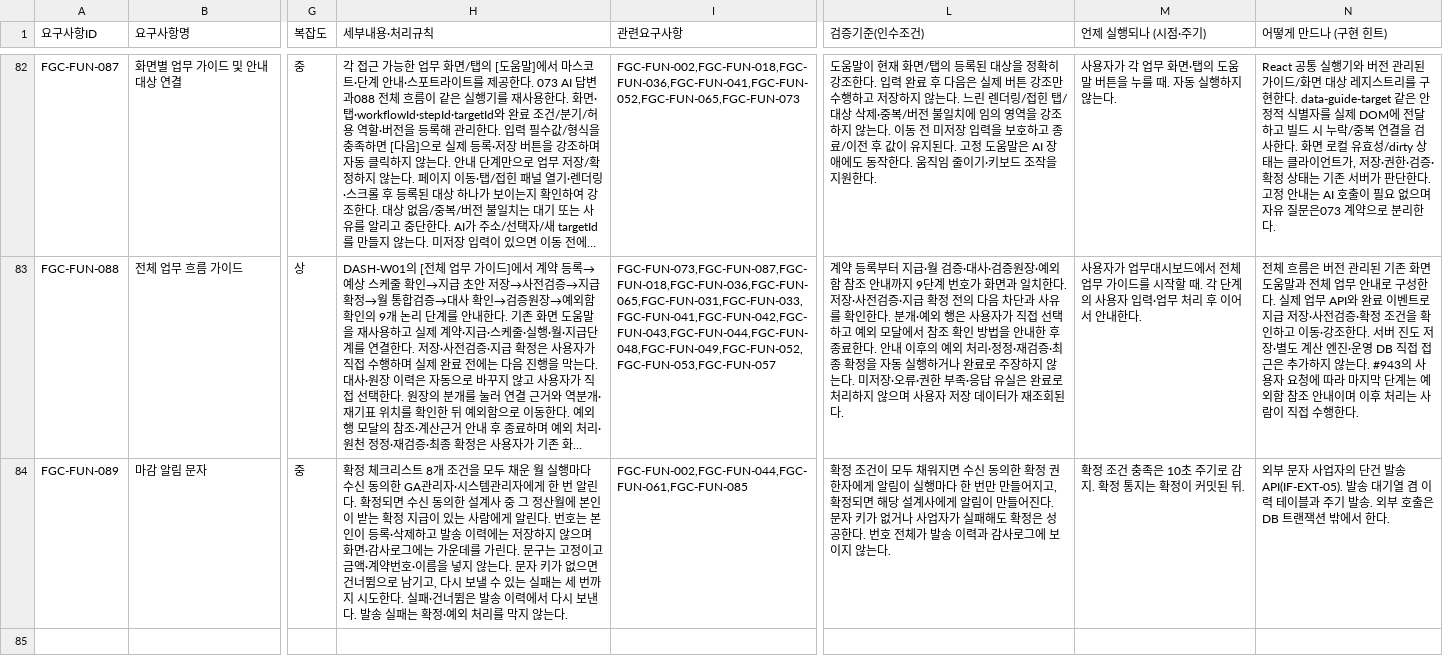
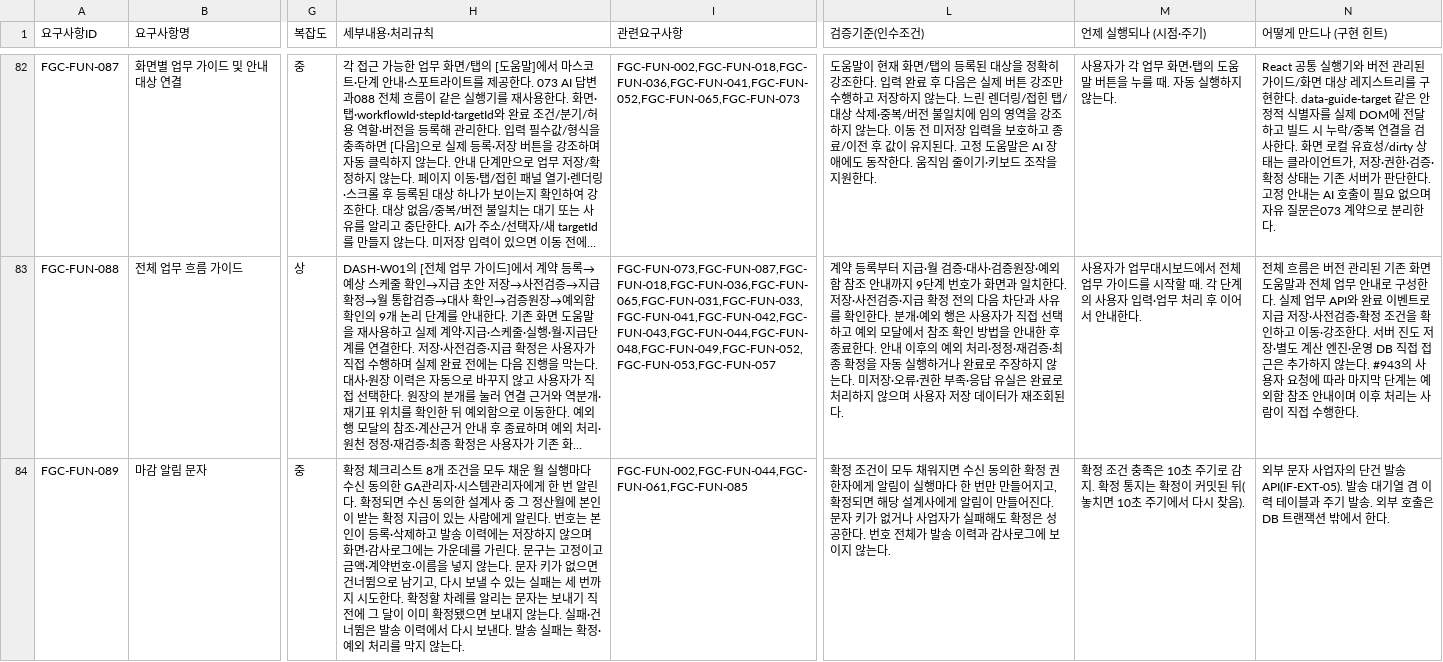
Before and after one commit to feegachu/fgc, a CSV file: docs/FGC_요구사항명세서_v3_0_FUN_기능_요구사항.csv, drawn as a sheet; only a part is shown, gaps mark what is left out; long unchanged cells end in …; the diff names each change by its address in the sheet, - before the commit and + after, or states it on an @@ line.

Commit message:
fix(notification): 마감 알림 리뷰 반영 - 확정된 달 문자, 발송 한도, 기한
- 확정 대기 알림은 보내기 직전에 그 달이 이미 확정됐으면 보내지 않고
  SKIPPED(ALREADY_FINALIZED)로 끝낸다. 재시도와 다시 보내기에도 같다.
- 세 번째 시도 중에 서버가 멈춰 대기로 남은 알림은 네 번째로 보내지 않고
  FAILED로 끝낸다. 잡는 조건에도 시도 횟수 한도를 넣었다.
- 확정 사건을 놓친 실행(기록 실패, 재기동)은 10초 주기에서 하루 안에
  확정된 것을 다시 찾아 기록한다.
- 다시 보낼 수 있는 실패가 나면 그 주기의 남은 알림은 다음 주기로 넘긴다.
  사업자가 멈췄을 때 다른 예약 작업이 밀리지 않게 한다.
- SmsGateway: 응답 본문이 멈춘 경우도 끊도록 호출 전체에 기한을 둔다.
- 알림 설정 창: 검증에 쓴 숫자만 보내고, 창을 닫으면 조회 캐시를 버린다.
- 응답 DTO의 빈 값에 nullable 을 표기하고 API 스펙과 타입을 다시 만든다.
  이전 커밋에 섞였던 무관한 스펙 줄(CapCheckDetailLine)은 되돌린다.
- 발송 경계(잡은 기록 먼저 커밋, 호출은 트랜잭션 밖)를 실제 커밋으로
  확인하는 테스트를 더한다.
- 문서: 인터페이스정의서, 화면정의서, 운영정책서 제59조, 요구사항 CSV,
  매뉴얼, Runbook 5-6절

```diff
--- a/docs/FGC_요구사항명세서_v3_0_FUN_기능_요구사항.csv
+++ b/docs/FGC_요구사항명세서_v3_0_FUN_기능_요구사항.csv
-H84 (세부내용·처리규칙): …도한다. 실패·건…
+H84 (세부내용·처리규칙): …도한다. 확정할 차례를 알리는 문자는 보내기 직전에 그 달이 이미 확정됐으면 보내지 않는다. 실패·건…
-M84 (언제 실행되나 (시점·주기)): …밋된 뒤.
+M84 (언제 실행되나 (시점·주기)): …밋된 뒤(놓치면 10초 주기에서 다시 찾음).
```
Also changed, not shown: 21 other files.
